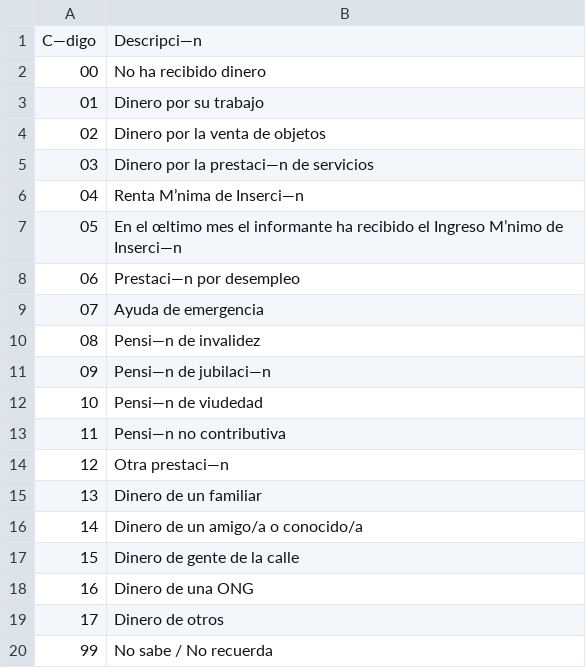
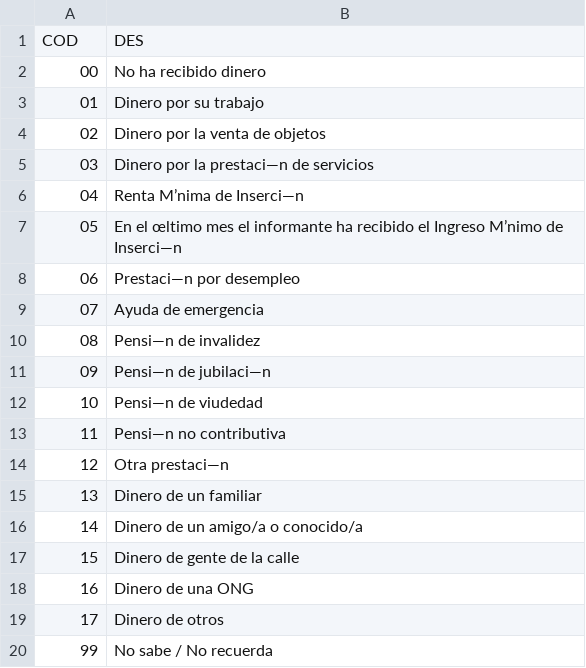
Before and after one commit to malvarezdelvayo/cursoR, a CSV file: mayoresingresos.csv, drawn as a sheet; removed rows and columns are numbered as before the commit, all else as after; the diff names each change by its address in the sheet, - before the commit and + after, or states it on an @@ line.

Commit message:
Update mayoresingresos.csv

```diff
--- a/mayoresingresos.csv
+++ b/mayoresingresos.csv
-row 1: C—digo | Descripci—n
+row 1: COD | DES
```
